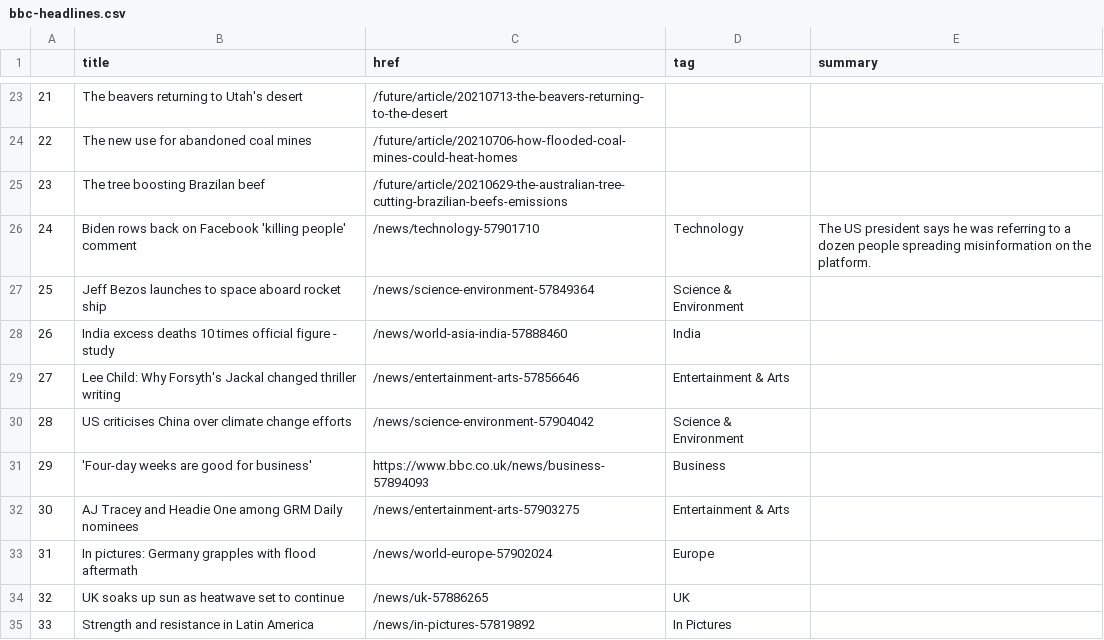
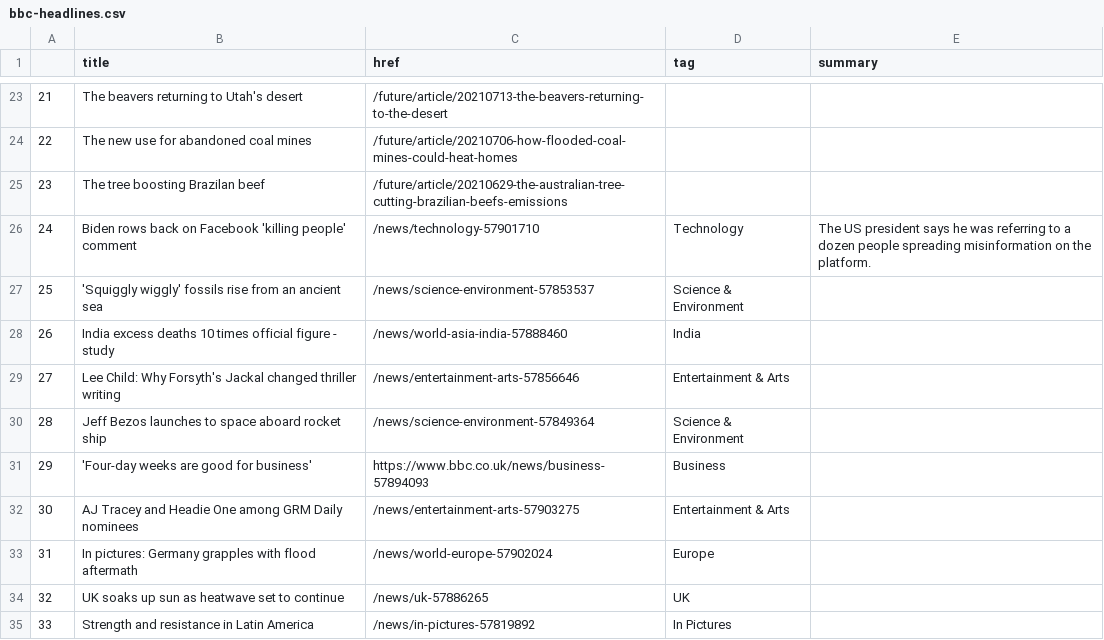
Before and after one commit to ichinichichi/automatic-scraper, a CSV file: bbc-headlines.csv, drawn as a sheet; only a part is shown, gaps mark what is left out.

```diff
--- a/bbc-headlines.csv
+++ b/bbc-headlines.csv
@@ -26,6 +26,6 @@
 24,Biden rows back on Facebook 'killing people' comment,/news/technology-57901710,Technology,The US president says he was referring to a dozen people spreading misinformation on the platform.
-25,Jeff Bezos launches to space aboard rocket ship,/news/science-environment-57849364,Science & Environment,
+25,'Squiggly wiggly' fossils rise from an ancient sea,/news/science-environment-57853537,Science & Environment,
 26,India excess deaths 10 times official figure - study,/news/world-asia-india-57888460,India,
 27,Lee Child: Why Forsyth's Jackal changed thriller writing,/news/entertainment-arts-57856646,Entertainment & Arts,
-28,US criticises China over climate change efforts,/news/science-environment-57904042,Science & Environment,
+28,Jeff Bezos launches to space aboard rocket ship,/news/science-environment-57849364,Science & Environment,
 29,'Four-day weeks are good for business',https://www.bbc.co.uk/news/business-57894093,Business,
```
